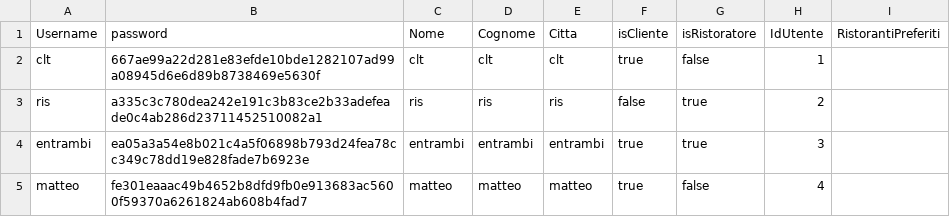
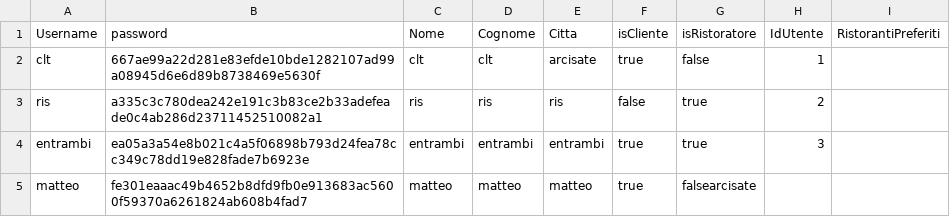
Before and after one commit to sonoFrangu/theknife, a CSV file: doc/users.csv, drawn as a sheet.

```diff
--- a/doc/users.csv
+++ b/doc/users.csv
@@ -1,5 +1,5 @@
 Username;password;Nome;Cognome;Citta;isCliente;isRistoratore;IdUtente;RistorantiPreferiti
-clt;667ae99a22d281e83efde10bde1282107ad99a08945d6e6d89b8738469e5630f;clt;clt;clt;true;false;1;
+clt;667ae99a22d281e83efde10bde1282107ad99a08945d6e6d89b8738469e5630f;clt;clt;arcisate;true;false;1;
 ris;a335c3c780dea242e191c3b83ce2b33adefeade0c4ab286d23711452510082a1;ris;ris;ris;false;true;2;
 entrambi;ea05a3a54e8b021c4a5f06898b793d24fea78cc349c78dd19e828fade7b6923e;entrambi;entrambi;entrambi;true;true;3;
-matteo;fe301eaaac49b4652b8dfd9fb0e913683ac5600f59370a6261824ab608b4fad7;matteo;matteo;matteo;true;false;4
+matteo;fe301eaaac49b4652b8dfd9fb0e913683ac5600f59370a6261824ab608b4fad7;matteo;matteo;matteo;true;falsearcisate
```
Also changed, not shown: 3 other files.
